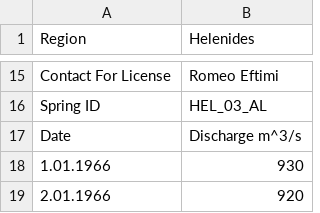
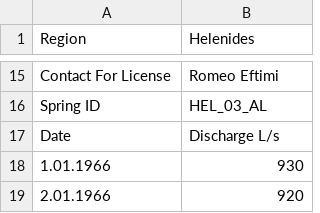
Before and after one commit to selimcalli/KaMERaMAN-Dataset, a CSV file: HYDROGRAPH/HELLENIDES/HEL/HEL_03_AL@Selita.csv, drawn as a sheet; only a part is shown, gaps mark what is left out.

```diff
--- a/HYDROGRAPH/HELLENIDES/HEL/HEL_03_AL@Selita.csv
+++ b/HYDROGRAPH/HELLENIDES/HEL/HEL_03_AL@Selita.csv
@@ -16,3 +16,3 @@ Contact For License;Romeo Eftimi
 Spring ID;HEL_03_AL
-Date;Discharge m^3/s
+Date;Discharge L/s
 1.01.1966;930
```
Also changed, not shown: 1 other file.
